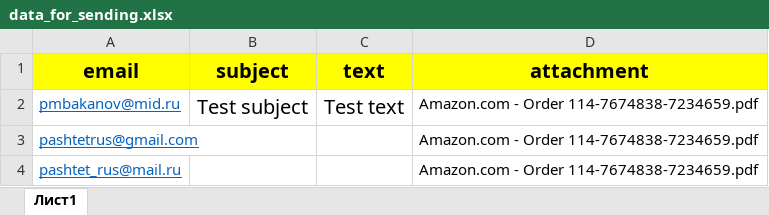
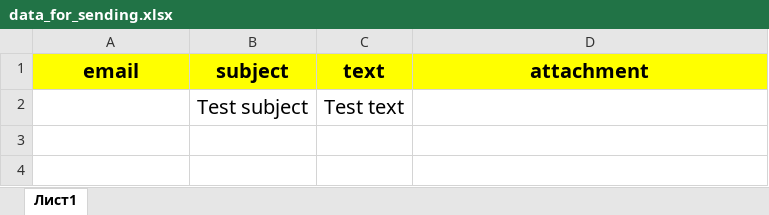
Before and after one commit to pashtetrus33/mail-sender, an Excel workbook: data_for_sending.xlsx, sheet Лист1, drawn as a sheet; values as stored, in another font and other column widths than the file's, no borders; the diff names each change by its address in the sheet, - before the commit and + after, or states it on an @@ line.

```diff
--- a/data_for_sending.xlsx (sheet Лист1)
+++ b/data_for_sending.xlsx (sheet Лист1)
-A2 (email): pmbakanov@mid.ru
+A2 (email): (empty)
-D2 (attachment): Amazon.com - Order 114-7674838-7234659.pdf
+D2 (attachment): (empty)
-row 3: pashtetrus@gmail.com |  |  | Amazon.com - Order 114-7674838-7234659.pdf
-row 4: pashtet_rus@mail.ru |  |  | Amazon.com - Order 114-7674838-7234659.pdf
```
Also changed, not shown: 4 other files.
